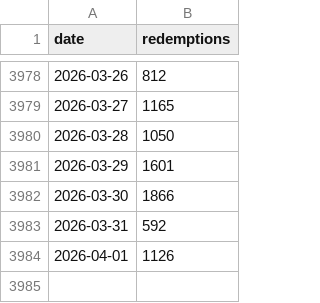
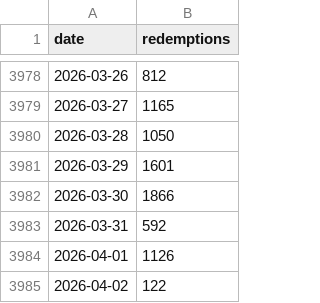
Before and after one commit to KhaledCodes/toronto-ferry-dashboard, a CSV file: outputs/daily_totals.csv, drawn as a sheet; only a part is shown, gaps mark what is left out.

```diff
--- a/outputs/daily_totals.csv
+++ b/outputs/daily_totals.csv
@@ -3984 +3984,2 @@ date,redemptions
 2026-04-01,1126
+2026-04-02,122
```
Also changed, not shown: 2 other files.
